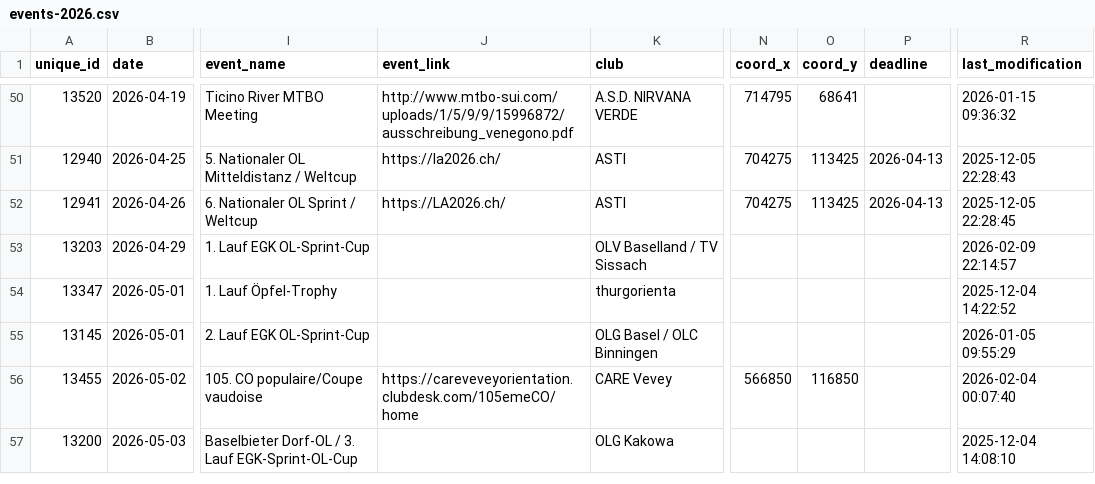
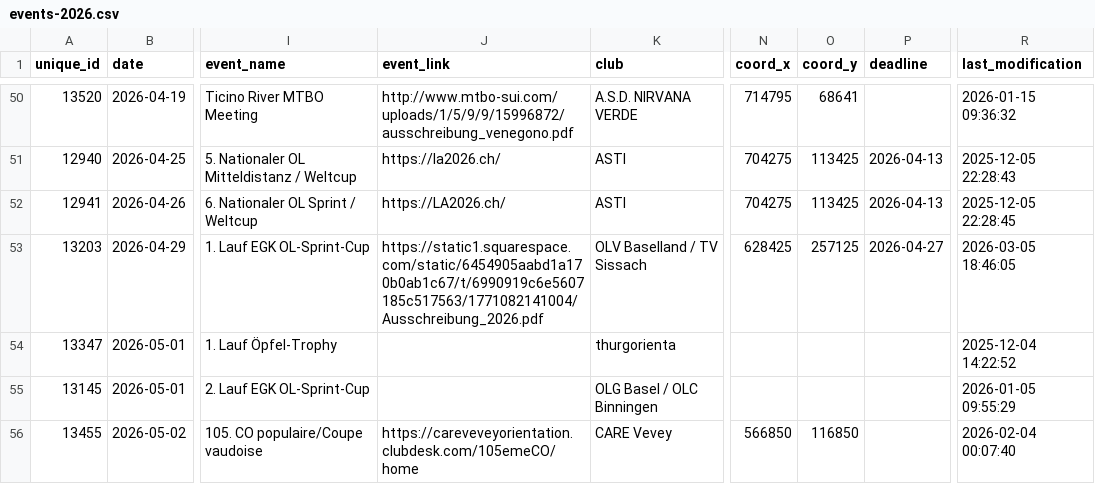
Before and after one commit to fabianHueni/swiss-orienteering-events, a CSV file: public/data/events-2026.csv, drawn as a sheet; only a part is shown, gaps mark what is left out; the shorter side is filled out with more unchanged rows; the diff names each change by its address in the sheet, - before the commit and + after, or states it on an @@ line.

```diff
--- a/public/data/events-2026.csv
+++ b/public/data/events-2026.csv
-J53 (event_link): (empty)
+J53 (event_link): https://static1.squarespace.com/static/6454905aabd1a170b0ab1c67/t/6990919c6e5607185c517563/1771082141004/Ausschreibung_2026.pdf
-N53 (coord_x): (empty)
+N53 (coord_x): 628425
-O53 (coord_y): (empty)
+O53 (coord_y): 257125
-P53 (deadline): (empty)
+P53 (deadline): 2026-04-27
-R53 (last_modification): 2026-02-09 22:14:57
+R53 (last_modification): 2026-03-05 18:46:05
```
